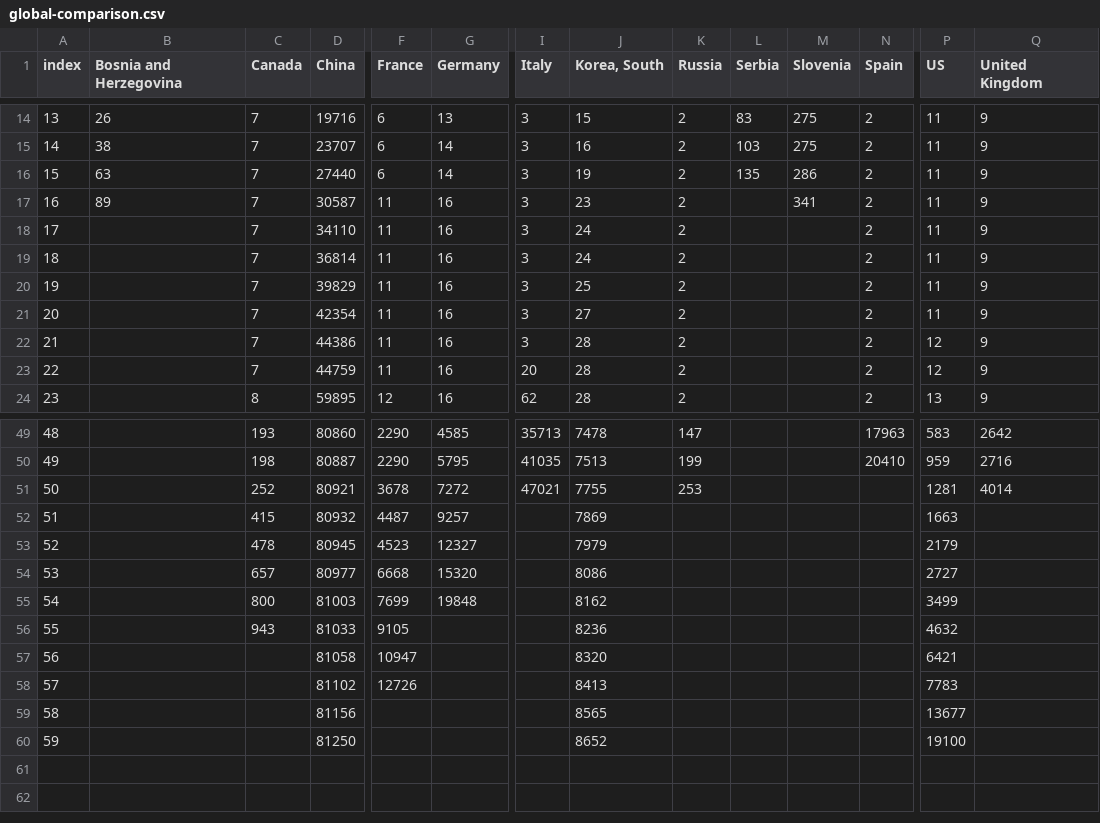
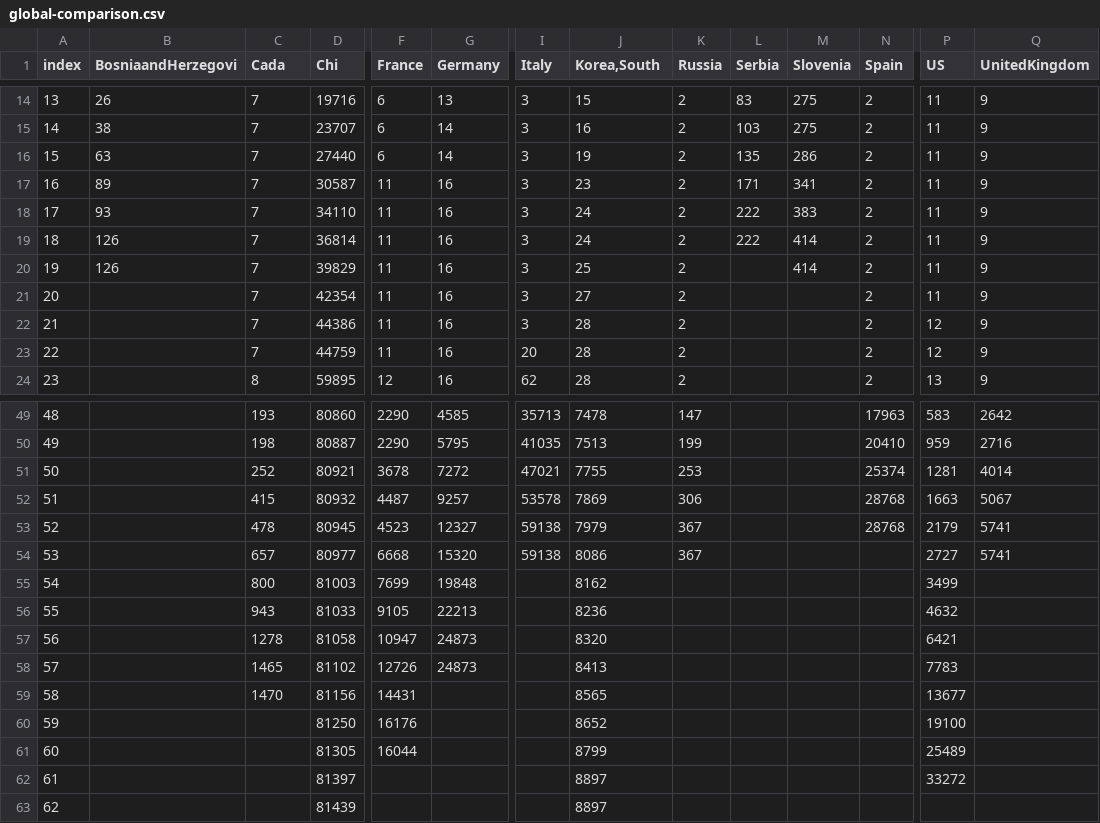
Before and after one commit to viborccom/data, a CSV file: covid-19/global-comparison.csv, drawn as a sheet; only a part is shown, gaps mark what is left out; rows hold the shown columns only; the diff covers the shown part only; the diff names each change by its address in the sheet, - before the commit and + after, or states it on an @@ line.

Commit message:
Data update

```diff
--- a/covid-19/global-comparison.csv
+++ b/covid-19/global-comparison.csv
-B1: Bosnia and Herzegovina
+B1: BosniaandHerzegovi
-C1: Canada
+C1: Cada
-D1: China
+D1: Chi
-J1: Korea, South
+J1: Korea,South
-Q1: United Kingdom
+Q1: UnitedKingdom
-L17 (Serbia): (empty)
+L17 (Serbia): 171
-B18 (BosniaandHerzegovi): (empty)
+B18 (BosniaandHerzegovi): 93
-L18:L19 (Serbia): (empty)
+L18:L19 (Serbia): 222
-M18 (Slovenia): (empty)
+M18 (Slovenia): 383
-B19:B20 (BosniaandHerzegovi): (empty)
+B19:B20 (BosniaandHerzegovi): 126
-M19:M20 (Slovenia): (empty)
+M19:M20 (Slovenia): 414
-N51 (Spain): (empty)
+N51 (Spain): 25374
-I52 (Italy): (empty)
+I52 (Italy): 53578
-K52 (Russia): (empty)
+K52 (Russia): 306
-N52:N53 (Spain): (empty)
+N52:N53 (Spain): 28768
-Q52 (UnitedKingdom): (empty)
+Q52 (UnitedKingdom): 5067
-I53:I54 (Italy): (empty)
+I53:I54 (Italy): 59138
-K53:K54 (Russia): (empty)
+K53:K54 (Russia): 367
-Q53:Q54 (UnitedKingdom): (empty)
+Q53:Q54 (UnitedKingdom): 5741
-G56 (Germany): (empty)
+G56 (Germany): 22213
-C57 (Cada): (empty)
+C57 (Cada): 1278
-G57:G58 (Germany): (empty)
+G57:G58 (Germany): 24873
-C58 (Cada): (empty)
+C58 (Cada): 1465
-C59 (Cada): (empty)
+C59 (Cada): 1470
-F59 (France): (empty)
+F59 (France): 14431
-F60 (France): (empty)
+F60 (France): 16176
+row 61: 60 |  |  | 81305 | 16044 |  |  | 8799 |  |  |  |  | 25489
+row 62: 61 |  |  | 81397 |  |  |  | 8897 |  |  |  |  | 33272
+row 63: 62 |  |  | 81439 |  |  |  | 8897
```
Also changed, not shown: 9 edited cells elsewhere in this file.
